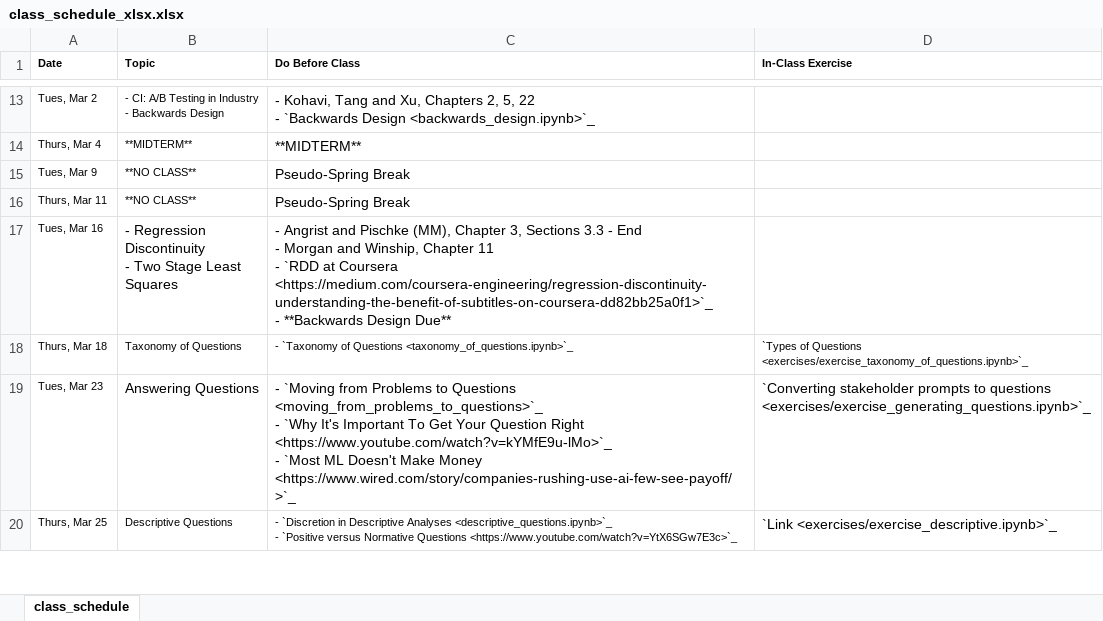
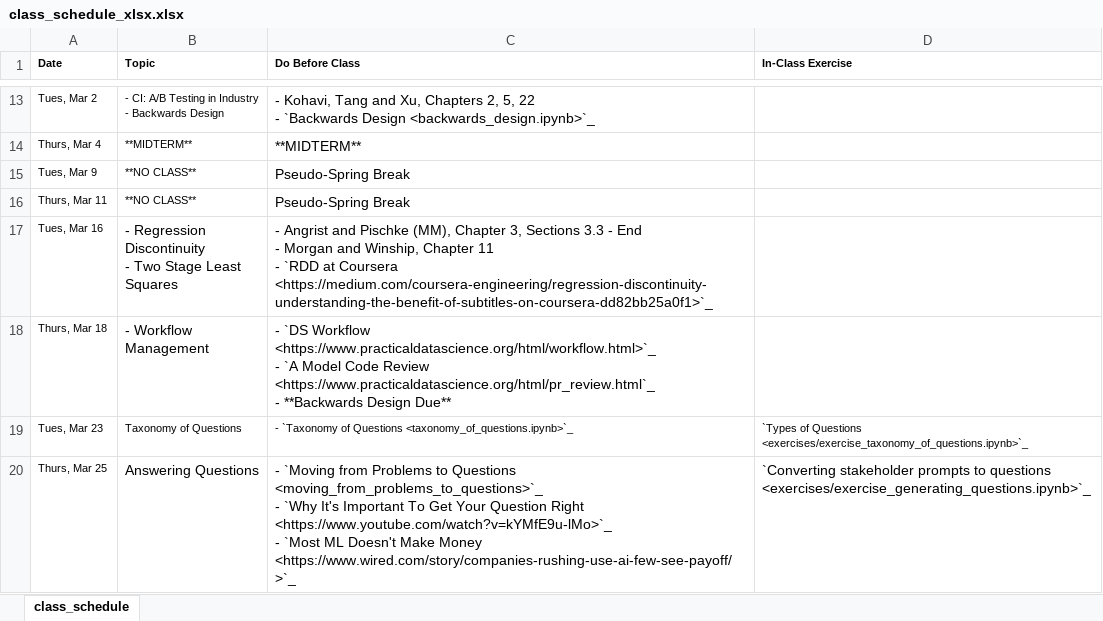
Before and after one commit to nickeubank/unifyingdatascience, an Excel workbook: source/class_schedule_xlsx.xlsx, sheet class_schedule, drawn as a sheet; only a part is shown, gaps mark what is left out; values as stored, in another font and other column widths than the file's, no borders; ↵ is a line break in a cell; the diff covers the shown part only; the diff names each change by its address in the sheet, - before the commit and + after, or states it on an @@ line.

Commit message:
update schedule

```diff
--- a/source/class_schedule_xlsx.xlsx (sheet class_schedule)
+++ b/source/class_schedule_xlsx.xlsx (sheet class_schedule)
-C17 (Do Before Class): …Coursera <https://medium.com/coursera-engineering/regression-discontinuity-understanding-the-benefit-of-subtitles-on-coursera-dd82bb25a0f1>`_ ↵ - **Backwards Design Due**
+C17 (Do Before Class): …Coursera <https://medium.com/coursera-engineering/regression-discontinuity-understanding-the-benefit-of-subtitles-on-coursera-dd82bb25a0f1>`_
-B18 (Topic): Taxonomy of Questions
+B18 (Topic): - Workflow Management
@@ B18:C18 text size: larger @@
-C18 (Do Before Class): - `Taxonomy of Questions <taxonomy_of_questions.ipynb>`_
+C18 (Do Before Class): - `DS Workflow <https://www.practicaldatascience.org/html/workflow.html>`_ ↵ - `A Model Code Review <https://www.practicaldatascience.org/html/pr_review.html`_ ↵ - **Backwards Design Due**
-D18 (In-Class Exercise): `Types of Questions <exercises/exercise_taxonomy_of_questions.ipynb>`_
+D18 (In-Class Exercise): (empty)
-B19 (Topic): Answering Questions
+B19 (Topic): Taxonomy of Questions
@@ B19:D19 text size: smaller @@
-C19 (Do Before Class): - `Moving from Problems to Questions <moving_from_problems_to_questions>`_ ↵ - `Why It's Important To Get Your Question Right <https://www.youtube.com/watch?v=kYMfE9u-lMo>`_ ↵ - `Most ML Doesn't Make Money <https://www.wired.com/story/companies-rushing-use-ai-few-see-payoff/>`_
+C19 (Do Before Class): - `Taxonomy of Questions <taxonomy_of_questions.ipynb>`_
-D19 (In-Class Exercise): `Converting stakeholder prompts to questions <exercises/exercise_generating_questions.ipynb>`_
+D19 (In-Class Exercise): `Types of Questions <exercises/exercise_taxonomy_of_questions.ipynb>`_
-B20 (Topic): Descriptive Questions
+B20 (Topic): Answering Questions
@@ B20:C20 text size: larger @@
-C20 (Do Before Class): - `Discretion in Descriptive Analyses <descriptive_questions.ipynb>`_ ↵ - `Positive versus Normative Questions <https://www.youtube.com/watch?v=YtX6SGw7E3c>`_
+C20 (Do Before Class): - `Moving from Problems to Questions <moving_from_problems_to_questions>`_ ↵ - `Why It's Important To Get Your Question Right <https://www.youtube.com/watch?v=kYMfE9u-lMo>`_ ↵ - `Most ML Doesn't Make Money <https://www.wired.com/story/companies-rushing-use-ai-few-see-payoff/>`_
-D20 (In-Class Exercise): `Link <exercises/exercise_descriptive.ipynb>`_
+D20 (In-Class Exercise): `Converting stakeholder prompts to questions <exercises/exercise_generating_questions.ipynb>`_
```
Also changed, not shown: 10 edited cells and cell formats elsewhere in this sheet, 5 other files.
